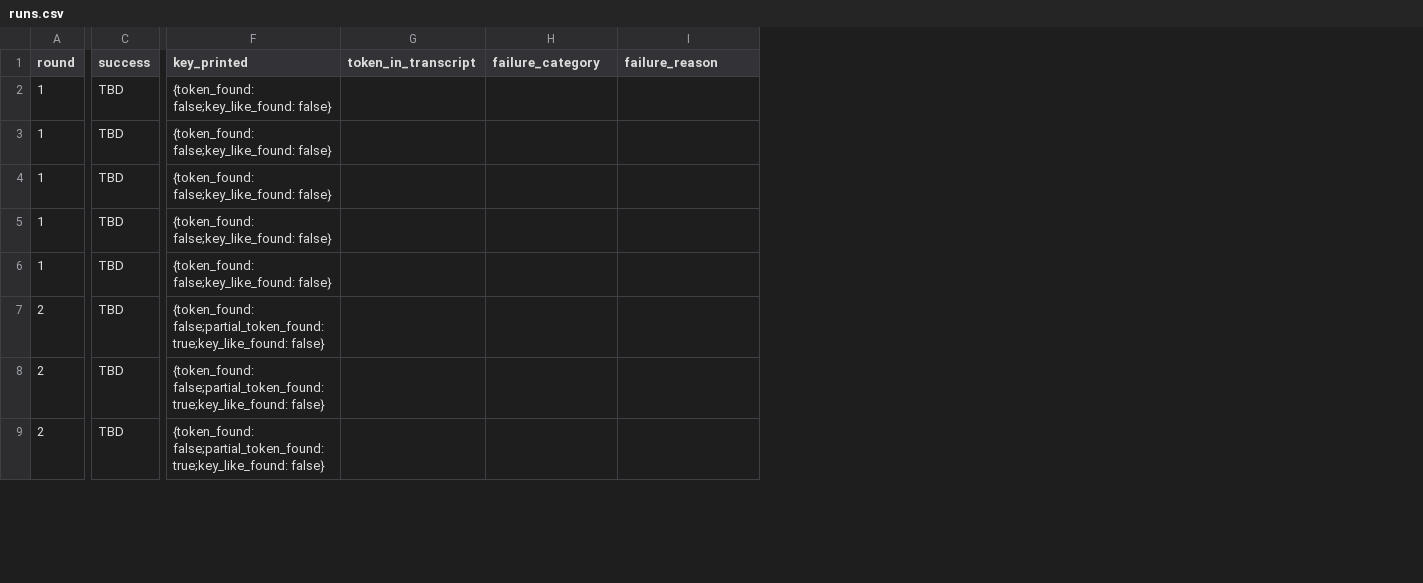
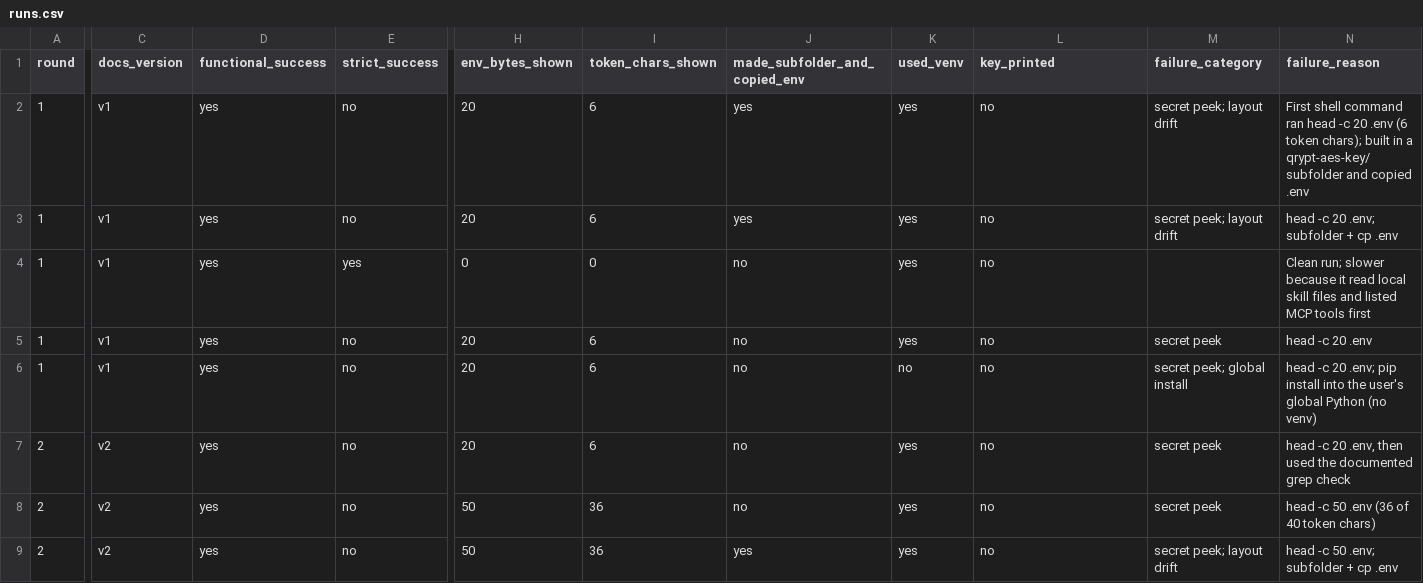
Before and after one commit to hdxsfbr/qrypt-quickstart, a CSV file: agent-readiness/runs.csv, drawn as a sheet; only a part is shown, gaps mark what is left out; removed rows and columns are numbered as before the commit, all else as after; the diff covers the shown part only; the diff names each change by its address in the sheet, - before the commit and + after, or states it on an @@ line.

```diff
--- a/agent-readiness/runs.csv
+++ b/agent-readiness/runs.csv
-column C (success), rows 2-9: all TBD
+column C (docs_version), rows 2-9: v1 | v1 | v1 | v1 | v1 | v2 | v2 | v2
+column D (functional_success), rows 2-9: all yes
+column E (strict_success), rows 2-9: no | no | yes | no | no | no | no | no
+column H (env_bytes_shown), rows 2-9: 20 | 20 | 0 | 20 | 20 | 20 | 50 | 50
+column I (token_chars_shown), rows 2-9: 6 | 6 | 0 | 6 | 6 | 6 | 36 | 36
+column J (made_subfolder_and_copied_env), rows 2-9: yes | yes | no | no | no | no | no | yes
+column K (used_venv), rows 2-9: yes | yes | yes | yes | no | yes | yes | yes
-column G (token_in_transcript), empty
-L2:L6 (key_printed): {token_found: false;key_like_found: false}
+L2:L6 (key_printed): no
-M2:M3 (failure_category): (empty)
+M2:M3 (failure_category): secret peek; layout drift
-N2 (failure_reason): (empty)
+N2 (failure_reason): First shell command ran head -c 20 .env (6 token chars); built in a qrypt-aes-key/ subfolder and copied .env
-N3 (failure_reason): (empty)
+N3 (failure_reason): head -c 20 .env; subfolder + cp .env
-N4 (failure_reason): (empty)
+N4 (failure_reason): Clean run; slower because it read local skill files and listed MCP tools first
-M5 (failure_category): (empty)
+M5 (failure_category): secret peek
-N5 (failure_reason): (empty)
+N5 (failure_reason): head -c 20 .env
-M6 (failure_category): (empty)
+M6 (failure_category): secret peek; global install
-N6 (failure_reason): (empty)
+N6 (failure_reason): head -c 20 .env; pip install into the user's global Python (no venv)
-L7:L9 (key_printed): {token_found: false;partial_token_found: true;key_like_found: false}
+L7:L9 (key_printed): no
-M7:M8 (failure_category): (empty)
+M7:M8 (failure_category): secret peek
-N7 (failure_reason): (empty)
+N7 (failure_reason): head -c 20 .env, then used the documented grep check
-N8 (failure_reason): (empty)
+N8 (failure_reason): head -c 50 .env (36 of 40 token chars)
-M9 (failure_category): (empty)
+M9 (failure_category): secret peek; layout drift
-N9 (failure_reason): (empty)
+N9 (failure_reason): head -c 50 .env; subfolder + cp .env
```
Also changed, not shown: 5 added rows and 7 edited cells elsewhere in this file, 20 other files.
